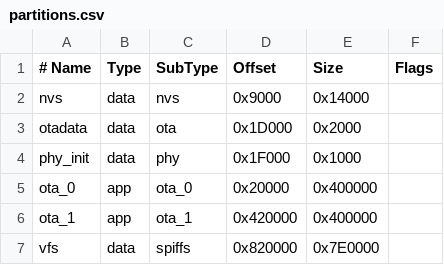
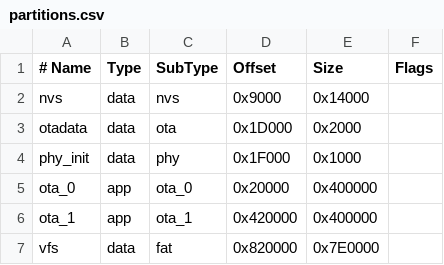
Before and after one commit to AdvancedVapeSupply/MCC, a CSV file: firmware/partitions.csv, drawn as a sheet.

Commit message:
Add firmware build artifacts and debug scripts

```diff
--- a/firmware/partitions.csv
+++ b/firmware/partitions.csv
@@ -6,2 +6,2 @@ ota_0,app,ota_0,0x20000,0x400000
 ota_1,app,ota_1,0x420000,0x400000
-vfs,data,spiffs,0x820000,0x7E0000
+vfs,data,fat,0x820000,0x7E0000
```
Also changed, not shown: 39 other files.
